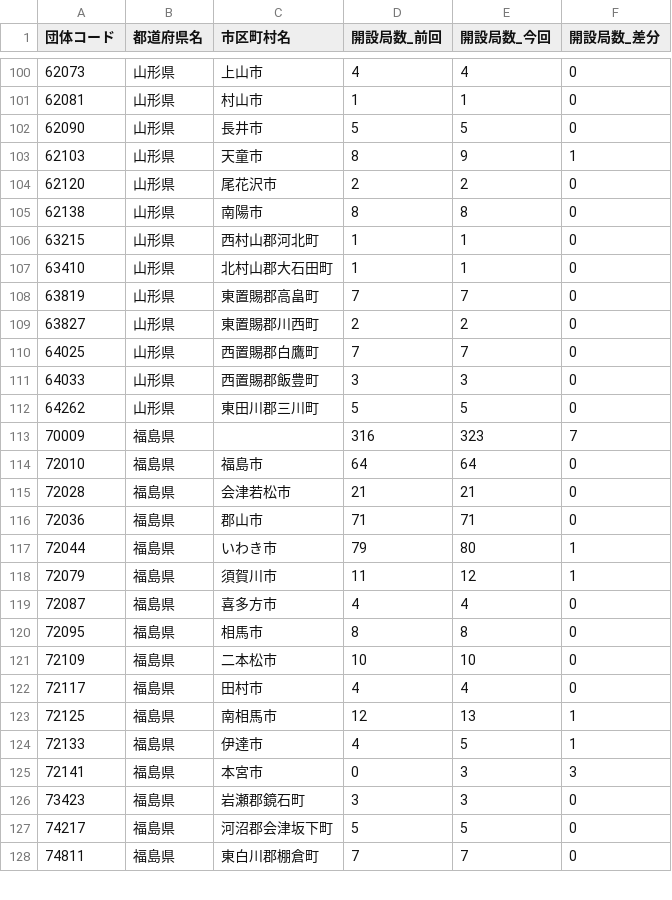
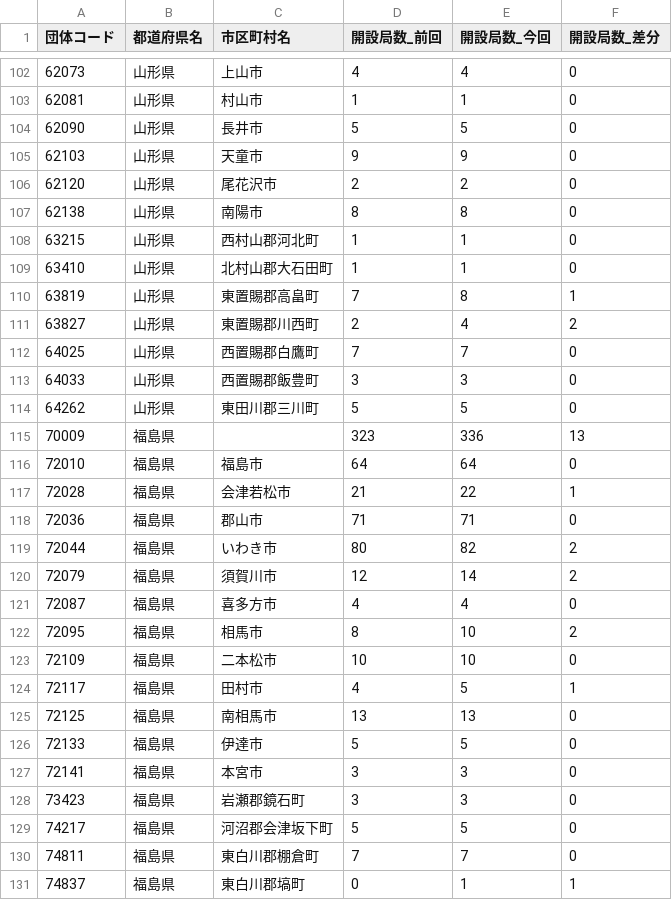
Before and after one commit to imabari/musen, a CSV file: 02_tohoku_diff.csv, drawn as a sheet; only a part is shown, gaps mark what is left out; the diff covers the shown part only.

```diff
--- a/02_tohoku_diff.csv
+++ b/02_tohoku_diff.csv
@@ -102,3 +104,3 @@
 62090,山形県,長井市,5,5,0
-62103,山形県,天童市,8,9,1
+62103,山形県,天童市,9,9,0
 62120,山形県,尾花沢市,2,2,0
@@ -107,4 +109,4 @@
 63410,山形県,北村山郡大石田町,1,1,0
-63819,山形県,東置賜郡高畠町,7,7,0
-63827,山形県,東置賜郡川西町,2,2,0
+63819,山形県,東置賜郡高畠町,7,8,1
+63827,山形県,東置賜郡川西町,2,4,2
 64025,山形県,西置賜郡白鷹町,7,7,0
@@ -112,15 +114,15 @@
 64262,山形県,東田川郡三川町,5,5,0
-70009,福島県,,316,323,7
+70009,福島県,,323,336,13
 72010,福島県,福島市,64,64,0
-72028,福島県,会津若松市,21,21,0
+72028,福島県,会津若松市,21,22,1
 72036,福島県,郡山市,71,71,0
-72044,福島県,いわき市,79,80,1
-72079,福島県,須賀川市,11,12,1
+72044,福島県,いわき市,80,82,2
+72079,福島県,須賀川市,12,14,2
 72087,福島県,喜多方市,4,4,0
-72095,福島県,相馬市,8,8,0
+72095,福島県,相馬市,8,10,2
 72109,福島県,二本松市,10,10,0
-72117,福島県,田村市,4,4,0
-72125,福島県,南相馬市,12,13,1
-72133,福島県,伊達市,4,5,1
-72141,福島県,本宮市,0,3,3
+72117,福島県,田村市,4,5,1
+72125,福島県,南相馬市,13,13,0
+72133,福島県,伊達市,5,5,0
+72141,福島県,本宮市,3,3,0
 73423,福島県,岩瀬郡鏡石町,3,3,0
@@ -128 +130,2 @@
 74811,福島県,東白川郡棚倉町,7,7,0
+74837,福島県,東白川郡塙町,0,1,1
```
Also changed, not shown: 3 added rows and 65 edited cells elsewhere in this file, 01_hokkaido_diff.csv, 03_kanto.csv, 14 other files.
